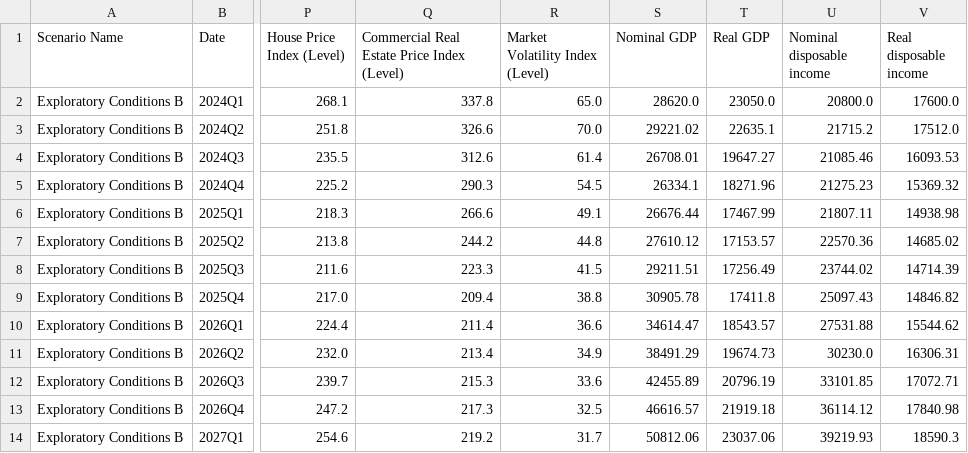
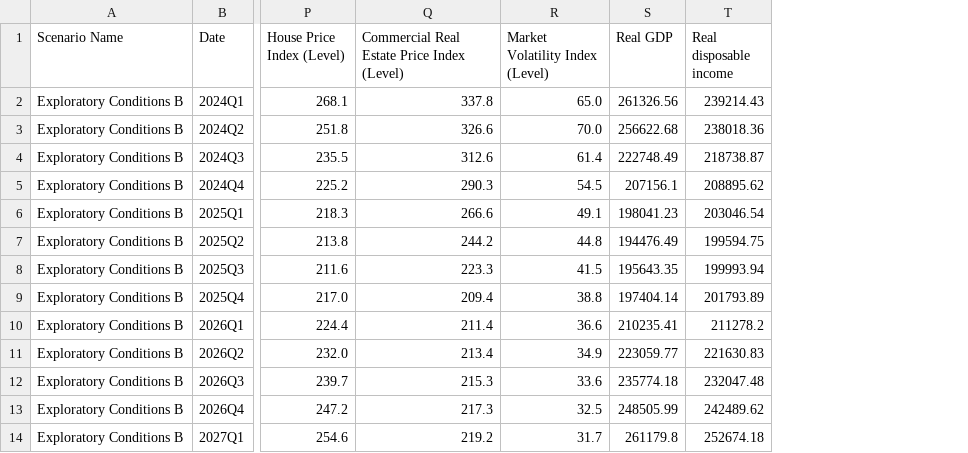
Before and after one commit to chinglung880218/Forecasting-Deposit-via-SARIMAX, a CSV file: cleaned_data/stress_exploratory_B.csv, drawn as a sheet; only a part is shown, gaps mark what is left out; removed rows and columns are numbered as before the commit, all else as after; the diff names each change by its address in the sheet, - before the commit and + after, or states it on an @@ line.

```diff
--- a/cleaned_data/stress_exploratory_B.csv
+++ b/cleaned_data/stress_exploratory_B.csv
-column S (Nominal GDP), rows 2-14: 28620.0 | 29221.02 | 26708.01 | 26334.1 | 26676.44 | 27610.12 | 29211.51 | 30905.78 | 34614.47 | 38491.29 | 42455.89 | 46616.57 | 50812.06
-column U (Nominal disposable income), rows 2-14: 20800.0 | 21715.2 | 21085.46 | 21275.23 | 21807.11 | 22570.36 | 23744.02 | 25097.43 | 27531.88 | 30230.0 | 33101.85 | 36114.12 | 39219.93
-S2 (Real GDP): 23050.0
+S2 (Real GDP): 261326.56
-T2 (Real disposable income): 17600.0
+T2 (Real disposable income): 239214.43
-S3 (Real GDP): 22635.1
+S3 (Real GDP): 256622.68
-T3 (Real disposable income): 17512.0
+T3 (Real disposable income): 238018.36
-S4 (Real GDP): 19647.27
+S4 (Real GDP): 222748.49
-T4 (Real disposable income): 16093.53
+T4 (Real disposable income): 218738.87
-S5 (Real GDP): 18271.96
+S5 (Real GDP): 207156.1
-T5 (Real disposable income): 15369.32
+T5 (Real disposable income): 208895.62
-S6 (Real GDP): 17467.99
+S6 (Real GDP): 198041.23
-T6 (Real disposable income): 14938.98
+T6 (Real disposable income): 203046.54
-S7 (Real GDP): 17153.57
+S7 (Real GDP): 194476.49
-T7 (Real disposable income): 14685.02
+T7 (Real disposable income): 199594.75
-S8 (Real GDP): 17256.49
+S8 (Real GDP): 195643.35
-T8 (Real disposable income): 14714.39
+T8 (Real disposable income): 199993.94
-S9 (Real GDP): 17411.8
+S9 (Real GDP): 197404.14
-T9 (Real disposable income): 14846.82
+T9 (Real disposable income): 201793.89
-S10 (Real GDP): 18543.57
+S10 (Real GDP): 210235.41
-T10 (Real disposable income): 15544.62
+T10 (Real disposable income): 211278.2
-S11 (Real GDP): 19674.73
+S11 (Real GDP): 223059.77
-T11 (Real disposable income): 16306.31
+T11 (Real disposable income): 221630.83
-S12 (Real GDP): 20796.19
+S12 (Real GDP): 235774.18
-T12 (Real disposable income): 17072.71
+T12 (Real disposable income): 232047.48
-S13 (Real GDP): 21919.18
+S13 (Real GDP): 248505.99
-T13 (Real disposable income): 17840.98
+T13 (Real disposable income): 242489.62
-S14 (Real GDP): 23037.06
+S14 (Real GDP): 261179.8
-T14 (Real disposable income): 18590.3
+T14 (Real disposable income): 252674.18
```
Also changed, not shown: cleaned_data/data_clean.csv, cleaned_data/stress_basline.csv, 5 other files.
